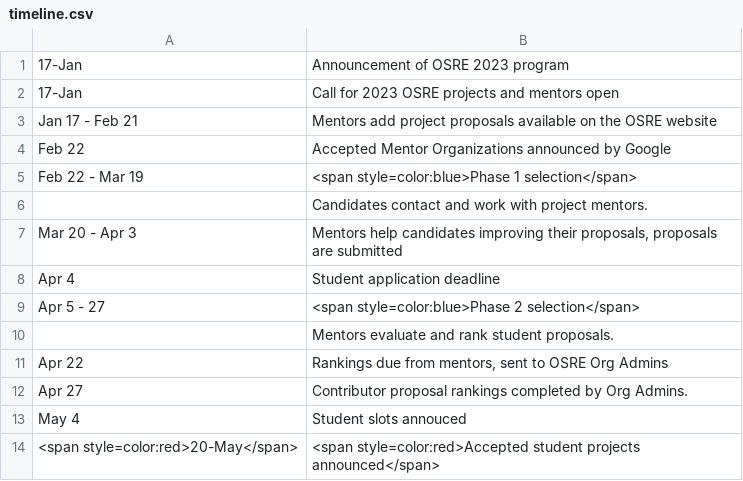
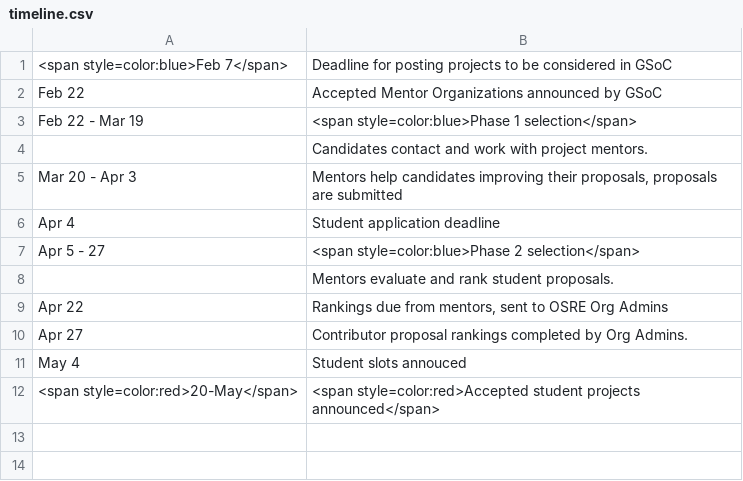
Before and after one commit to ucsc-ospo/ucsc-ospo.github.io, a CSV file: content/osre/timeline.csv, drawn as a sheet.

Commit message:
update timeline

```diff
--- a/content/osre/timeline.csv
+++ b/content/osre/timeline.csv
@@ -1,5 +1,3 @@
-17-Jan,Announcement of OSRE 2023 program
-17-Jan,Call for 2023 OSRE projects and mentors open
-Jan 17 - Feb 21,Mentors add project proposals available on the OSRE website
-Feb 22,Accepted Mentor Organizations announced by Google
+<span style=color:blue>Feb 7</span>,Deadline for posting projects to be considered in GSoC
+Feb 22,Accepted Mentor Organizations announced by GSoC
 Feb 22 - Mar 19,<span style=color:blue>Phase 1 selection</span>
```
